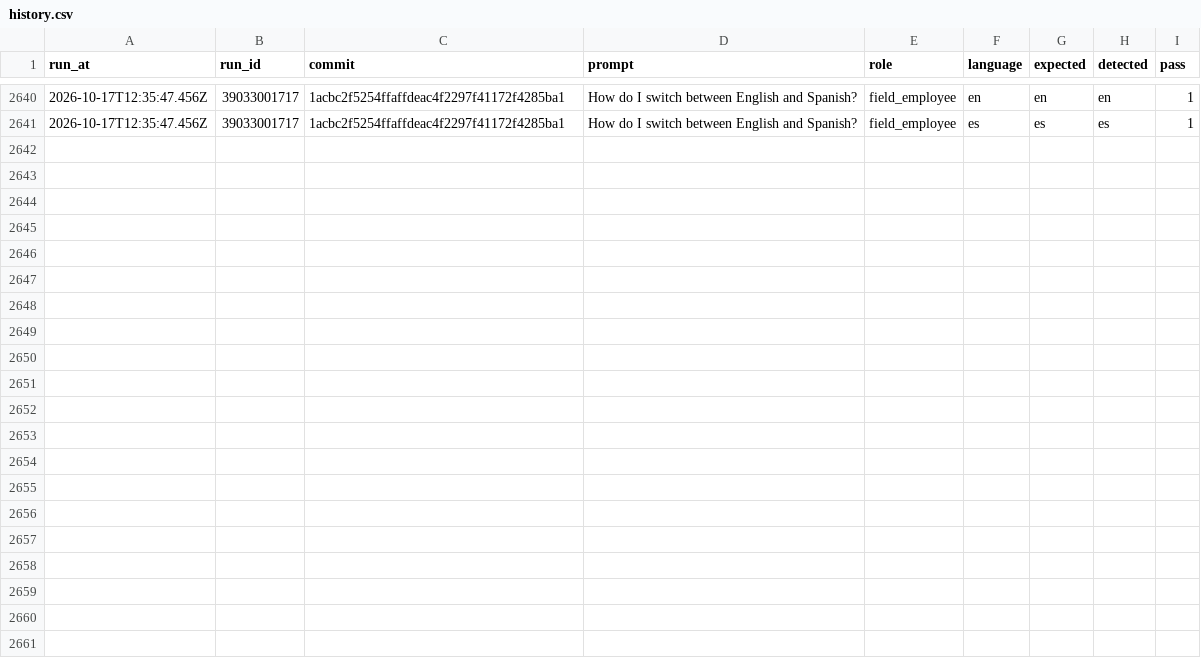
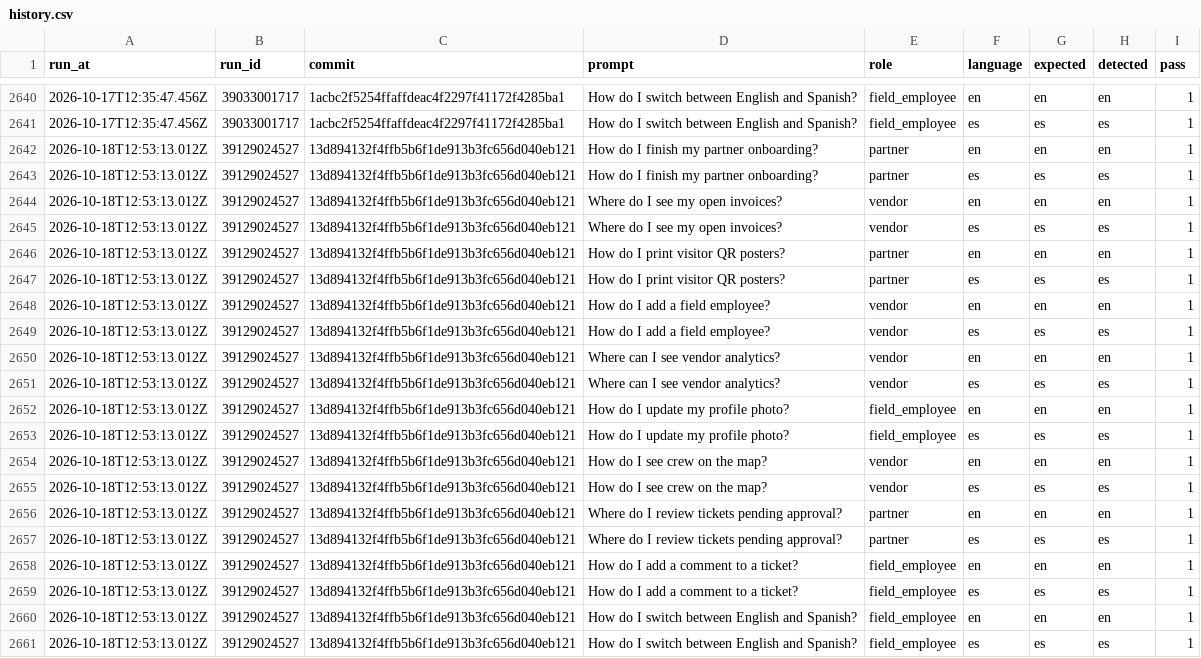
Before and after one commit to vndrly/VNDRLY.ai, a CSV file: data/assistant-language-eval/history.csv, drawn as a sheet; only a part is shown, gaps mark what is left out; the diff names each change by its address in the sheet, - before the commit and + after, or states it on an @@ line.

```diff
--- a/data/assistant-language-eval/history.csv
+++ b/data/assistant-language-eval/history.csv
+row 2642: 2026-10-18T12:53:13.012Z | 39129024527 | 13d894132f4ffb5b6f1de913b3fc656d040eb121 | How do I finish my partner onboarding? | partner | en | en | en | 1
+row 2643: 2026-10-18T12:53:13.012Z | 39129024527 | 13d894132f4ffb5b6f1de913b3fc656d040eb121 | How do I finish my partner onboarding? | partner | es | es | es | 1
+row 2644: 2026-10-18T12:53:13.012Z | 39129024527 | 13d894132f4ffb5b6f1de913b3fc656d040eb121 | Where do I see my open invoices? | vendor | en | en | en | 1
+row 2645: 2026-10-18T12:53:13.012Z | 39129024527 | 13d894132f4ffb5b6f1de913b3fc656d040eb121 | Where do I see my open invoices? | vendor | es | es | es | 1
+row 2646: 2026-10-18T12:53:13.012Z | 39129024527 | 13d894132f4ffb5b6f1de913b3fc656d040eb121 | How do I print visitor QR posters? | partner | en | en | en | 1
+row 2647: 2026-10-18T12:53:13.012Z | 39129024527 | 13d894132f4ffb5b6f1de913b3fc656d040eb121 | How do I print visitor QR posters? | partner | es | es | es | 1
+row 2648: 2026-10-18T12:53:13.012Z | 39129024527 | 13d894132f4ffb5b6f1de913b3fc656d040eb121 | How do I add a field employee? | vendor | en | en | en | 1
+row 2649: 2026-10-18T12:53:13.012Z | 39129024527 | 13d894132f4ffb5b6f1de913b3fc656d040eb121 | How do I add a field employee? | vendor | es | es | es | 1
+row 2650: 2026-10-18T12:53:13.012Z | 39129024527 | 13d894132f4ffb5b6f1de913b3fc656d040eb121 | Where can I see vendor analytics? | vendor | en | en | en | 1
+row 2651: 2026-10-18T12:53:13.012Z | 39129024527 | 13d894132f4ffb5b6f1de913b3fc656d040eb121 | Where can I see vendor analytics? | vendor | es | es | es | 1
+row 2652: 2026-10-18T12:53:13.012Z | 39129024527 | 13d894132f4ffb5b6f1de913b3fc656d040eb121 | How do I update my profile photo? | field_employee | en | en | en | 1
+row 2653: 2026-10-18T12:53:13.012Z | 39129024527 | 13d894132f4ffb5b6f1de913b3fc656d040eb121 | How do I update my profile photo? | field_employee | es | es | es | 1
+row 2654: 2026-10-18T12:53:13.012Z | 39129024527 | 13d894132f4ffb5b6f1de913b3fc656d040eb121 | How do I see crew on the map? | vendor | en | en | en | 1
+row 2655: 2026-10-18T12:53:13.012Z | 39129024527 | 13d894132f4ffb5b6f1de913b3fc656d040eb121 | How do I see crew on the map? | vendor | es | es | es | 1
+row 2656: 2026-10-18T12:53:13.012Z | 39129024527 | 13d894132f4ffb5b6f1de913b3fc656d040eb121 | Where do I review tickets pending approval? | partner | en | en | en | 1
+row 2657: 2026-10-18T12:53:13.012Z | 39129024527 | 13d894132f4ffb5b6f1de913b3fc656d040eb121 | Where do I review tickets pending approval? | partner | es | es | es | 1
+row 2658: 2026-10-18T12:53:13.012Z | 39129024527 | 13d894132f4ffb5b6f1de913b3fc656d040eb121 | How do I add a comment to a ticket? | field_employee | en | en | en | 1
+row 2659: 2026-10-18T12:53:13.012Z | 39129024527 | 13d894132f4ffb5b6f1de913b3fc656d040eb121 | How do I add a comment to a ticket? | field_employee | es | es | es | 1
+row 2660: 2026-10-18T12:53:13.012Z | 39129024527 | 13d894132f4ffb5b6f1de913b3fc656d040eb121 | How do I switch between English and Spanish? | field_employee | en | en | en | 1
+row 2661: 2026-10-18T12:53:13.012Z | 39129024527 | 13d894132f4ffb5b6f1de913b3fc656d040eb121 | How do I switch between English and Spanish? | field_employee | es | es | es | 1
```
Also changed, not shown: 1 other file.
